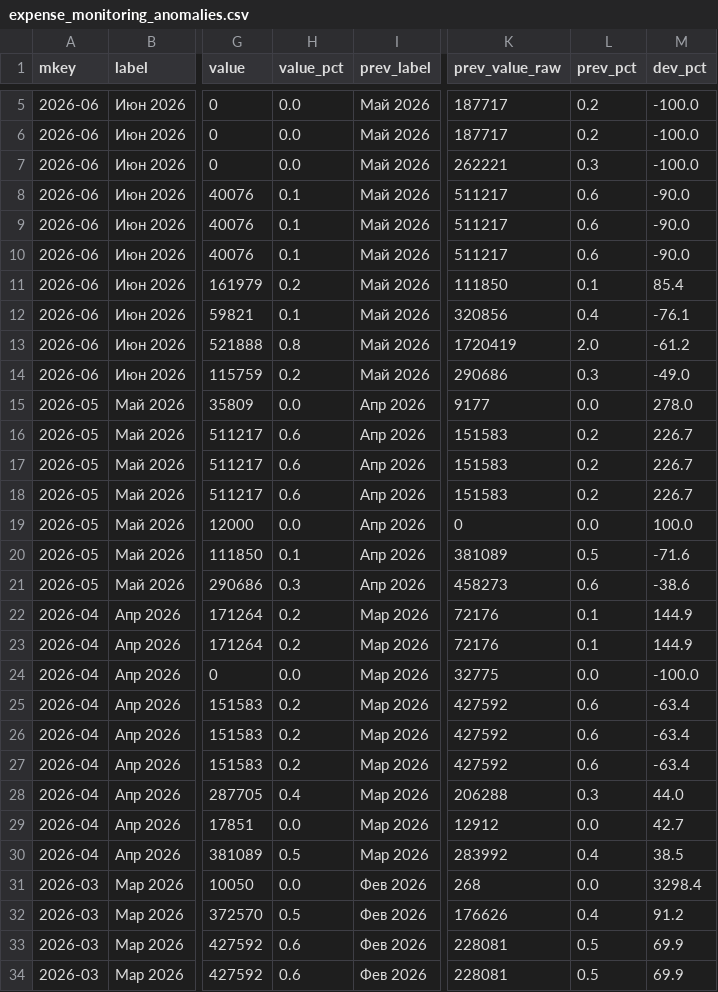
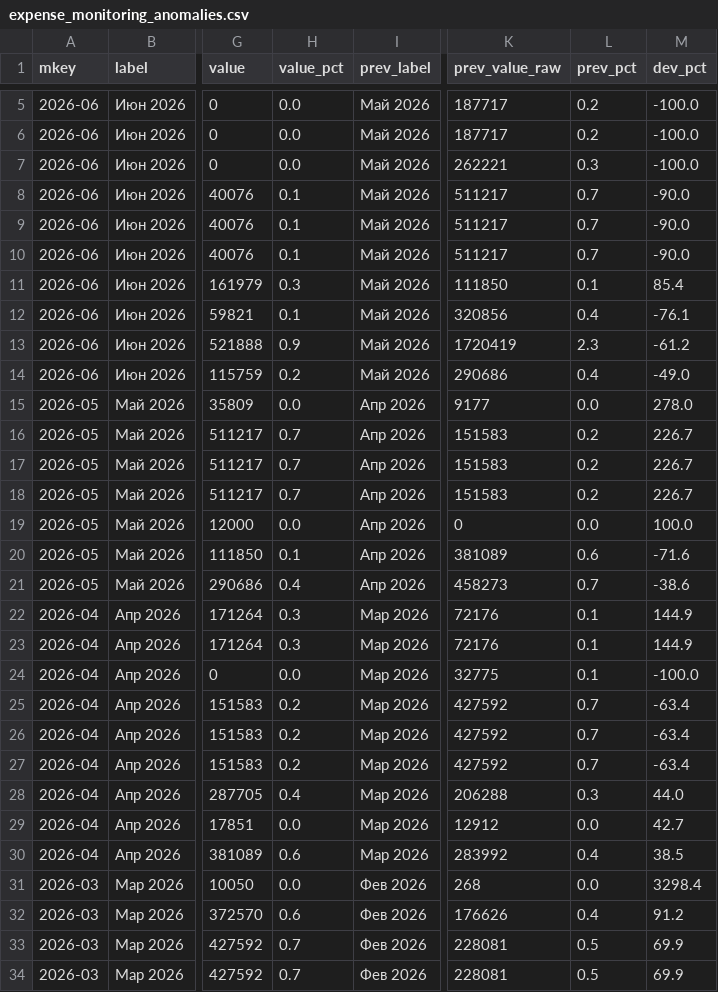
Before and after one commit to s4ir1111-cloud/coffee-dashboard, a CSV file: expense_monitoring_anomalies.csv, drawn as a sheet; only a part is shown, gaps mark what is left out; the diff covers the shown part only; the diff names each change by its address in the sheet, - before the commit and + after, or states it on an @@ line.

```diff
--- a/expense_monitoring_anomalies.csv
+++ b/expense_monitoring_anomalies.csv
-L8:L10 (prev_pct): 0.6
+L8:L10 (prev_pct): 0.7
-H11 (value_pct): 0.2
+H11 (value_pct): 0.3
-H13 (value_pct): 0.8
+H13 (value_pct): 0.9
-L13 (prev_pct): 2.0
+L13 (prev_pct): 2.3
-L14 (prev_pct): 0.3
+L14 (prev_pct): 0.4
-H16:H18 (value_pct): 0.6
+H16:H18 (value_pct): 0.7
-L20 (prev_pct): 0.5
+L20 (prev_pct): 0.6
-H21 (value_pct): 0.3
+H21 (value_pct): 0.4
-L21 (prev_pct): 0.6
+L21 (prev_pct): 0.7
-H22:H23 (value_pct): 0.2
+H22:H23 (value_pct): 0.3
-L24 (prev_pct): 0.0
+L24 (prev_pct): 0.1
-L25:L27 (prev_pct): 0.6
+L25:L27 (prev_pct): 0.7
-H30 (value_pct): 0.5
+H30 (value_pct): 0.6
-H32 (value_pct): 0.5
+H32 (value_pct): 0.6
-H33:H34 (value_pct): 0.6
+H33:H34 (value_pct): 0.7
```
Also changed, not shown: 28 edited cells elsewhere in this file, expense_monitoring_summary.csv, 3 other files.
